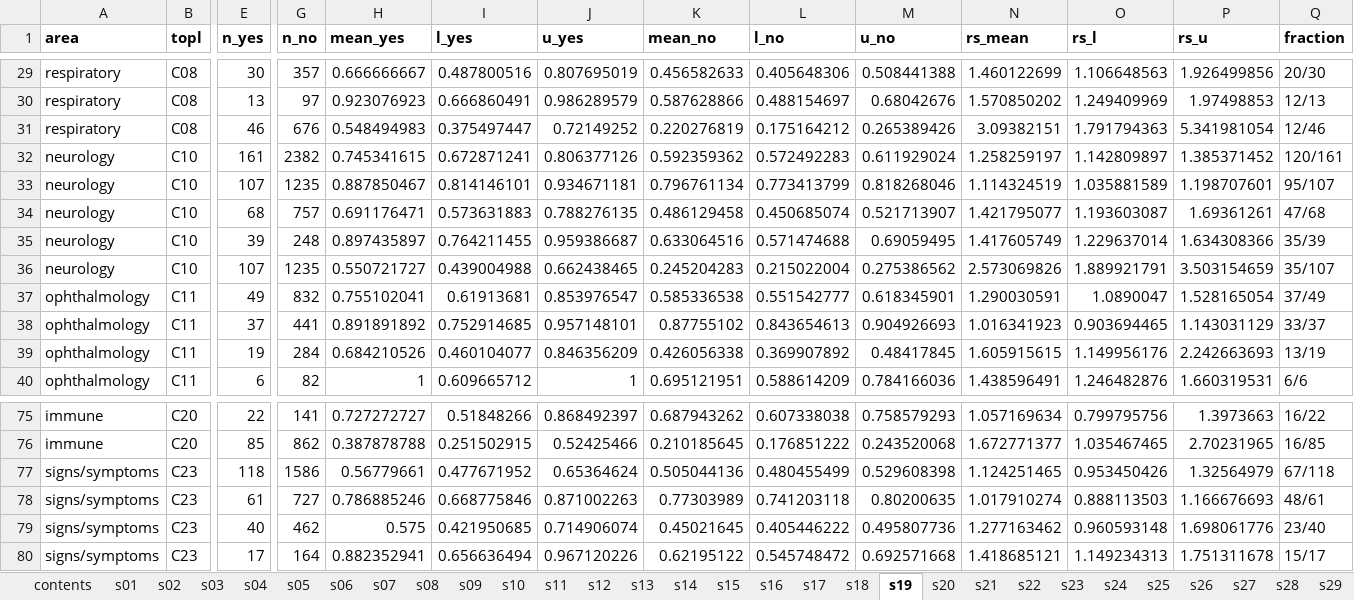
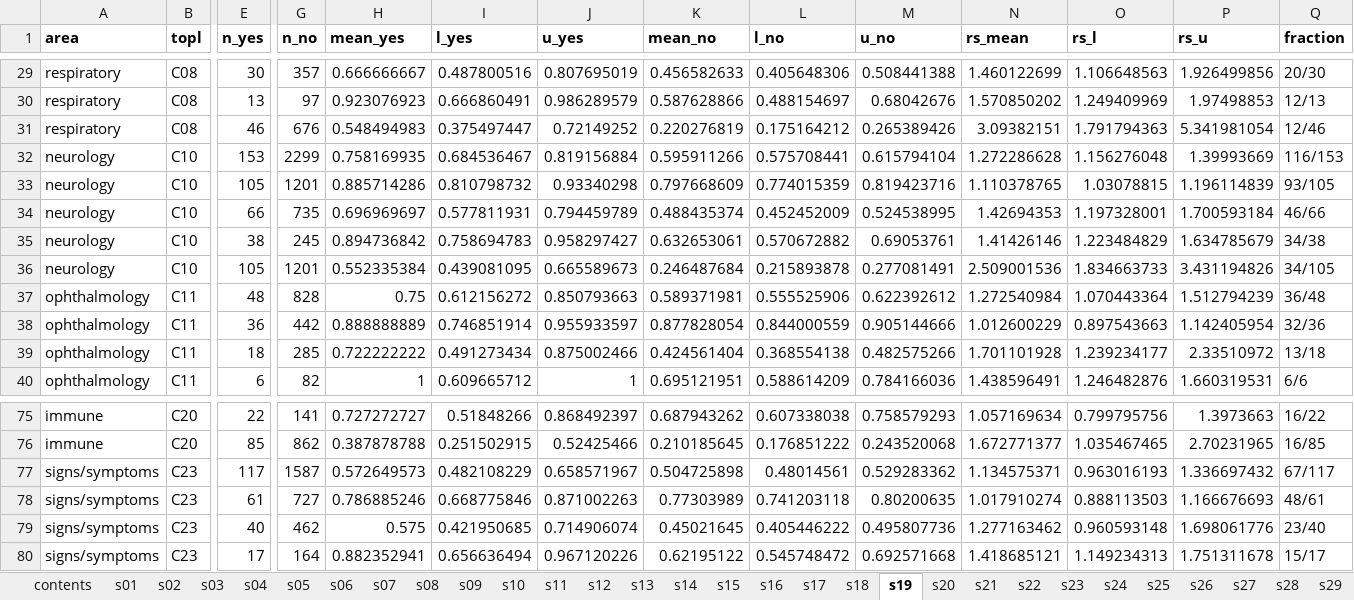
Before and after one commit to ericminikel/genetic_support, an Excel workbook: display_items/supplement.xlsx, sheet s19, drawn as a sheet; only a part is shown, gaps mark what is left out; values as stored, in another font and other column widths than the file's, no borders; removed rows and columns are numbered as before the commit, all else as after; rows hold the shown columns only; the diff covers the shown part only; the diff names each change by its address in the sheet, - before the commit and + after, or states it on an @@ line.

```diff
--- a/display_items/supplement.xlsx (sheet s19)
+++ b/display_items/supplement.xlsx (sheet s19)
-row 32: neurology | C10 | 161 | 2382 | 0.745341615 | 0.672871241 | 0.806377126 | 0.592359362 | 0.572492283 | 0.611929024 | 1.258259197 | 1.142809897 | 1.385371452 | 120/161
-row 33: neurology | C10 | 107 | 1235 | 0.887850467 | 0.814146101 | 0.934671181 | 0.796761134 | 0.773413799 | 0.818268046 | 1.114324519 | 1.035881589 | 1.198707601 | 95/107
-row 34: neurology | C10 | 68 | 757 | 0.691176471 | 0.573631883 | 0.788276135 | 0.486129458 | 0.450685074 | 0.521713907 | 1.421795077 | 1.193603087 | 1.69361261 | 47/68
-row 35: neurology | C10 | 39 | 248 | 0.897435897 | 0.764211455 | 0.959386687 | 0.633064516 | 0.571474688 | 0.69059495 | 1.417605749 | 1.229637014 | 1.634308366 | 35/39
-row 36: neurology | C10 | 107 | 1235 | 0.550721727 | 0.439004988 | 0.662438465 | 0.245204283 | 0.215022004 | 0.275386562 | 2.573069826 | 1.889921791 | 3.503154659 | 35/107
-row 37: ophthalmology | C11 | 49 | 832 | 0.755102041 | 0.61913681 | 0.853976547 | 0.585336538 | 0.551542777 | 0.618345901 | 1.290030591 | 1.0890047 | 1.528165054 | 37/49
-row 38: ophthalmology | C11 | 37 | 441 | 0.891891892 | 0.752914685 | 0.957148101 | 0.87755102 | 0.843654613 | 0.904926693 | 1.016341923 | 0.903694465 | 1.143031129 | 33/37
+row 32: neurology | C10 | 153 | 2299 | 0.758169935 | 0.684536467 | 0.819156884 | 0.595911266 | 0.575708441 | 0.615794104 | 1.272286628 | 1.156276048 | 1.39993669 | 116/153
+row 33: neurology | C10 | 105 | 1201 | 0.885714286 | 0.810798732 | 0.93340298 | 0.797668609 | 0.774015359 | 0.819423716 | 1.110378765 | 1.03078815 | 1.196114839 | 93/105
+row 34: neurology | C10 | 66 | 735 | 0.696969697 | 0.577811931 | 0.794459789 | 0.488435374 | 0.452452009 | 0.524538995 | 1.42694353 | 1.197328001 | 1.700593184 | 46/66
+row 35: neurology | C10 | 38 | 245 | 0.894736842 | 0.758694783 | 0.958297427 | 0.632653061 | 0.570672882 | 0.69053761 | 1.41426146 | 1.223484829 | 1.634785679 | 34/38
+row 36: neurology | C10 | 105 | 1201 | 0.552335384 | 0.439081095 | 0.665589673 | 0.246487684 | 0.215893878 | 0.277081491 | 2.509001536 | 1.834663733 | 3.431194826 | 34/105
+row 37: ophthalmology | C11 | 48 | 828 | 0.75 | 0.612156272 | 0.850793663 | 0.589371981 | 0.555525906 | 0.622392612 | 1.272540984 | 1.070443364 | 1.512794239 | 36/48
+row 38: ophthalmology | C11 | 36 | 442 | 0.888888889 | 0.746851914 | 0.955933597 | 0.877828054 | 0.844000559 | 0.905144666 | 1.012600229 | 0.897543663 | 1.142405954 | 32/36
-E39 (n_yes): 19
+E39 (n_yes): 18
-G39 (n_no): 284
+G39 (n_no): 285
-H39 (mean_yes): 0.684210526
+H39 (mean_yes): 0.722222222
-I39 (l_yes): 0.460104077
+I39 (l_yes): 0.491273434
-J39 (u_yes): 0.846356209
+J39 (u_yes): 0.875002466
-K39 (mean_no): 0.426056338
+K39 (mean_no): 0.424561404
-L39 (l_no): 0.369907892
+L39 (l_no): 0.368554138
-M39 (u_no): 0.48417845
+M39 (u_no): 0.482575266
-N39 (rs_mean): 1.605915615
+N39 (rs_mean): 1.701101928
-O39 (rs_l): 1.149956176
+O39 (rs_l): 1.239234177
-P39 (rs_u): 2.242663693
+P39 (rs_u): 2.33510972
-Q39 (fraction): 13/19
+Q39 (fraction): 13/18
-E77 (n_yes): 118
+E77 (n_yes): 117
-G77 (n_no): 1586
+G77 (n_no): 1587
-H77 (mean_yes): 0.56779661
+H77 (mean_yes): 0.572649573
-I77 (l_yes): 0.477671952
+I77 (l_yes): 0.482108229
-J77 (u_yes): 0.65364624
+J77 (u_yes): 0.658571967
-K77 (mean_no): 0.505044136
+K77 (mean_no): 0.504725898
-L77 (l_no): 0.480455499
+L77 (l_no): 0.48014561
-M77 (u_no): 0.529608398
+M77 (u_no): 0.529283362
-N77 (rs_mean): 1.124251465
+N77 (rs_mean): 1.134575371
-O77 (rs_l): 0.953450426
+O77 (rs_l): 0.963016193
-P77 (rs_u): 1.32564979
+P77 (rs_u): 1.336697432
-Q77 (fraction): 67/118
+Q77 (fraction): 67/117
```
Also changed, not shown: 28 added rows, 28 removed rows and 128 edited cells elsewhere in this sheet, sheet s23, sheet s05, sheet s22, sheet s29, sheet s34, sheet s25, 18 more sheets, 39 other files.
